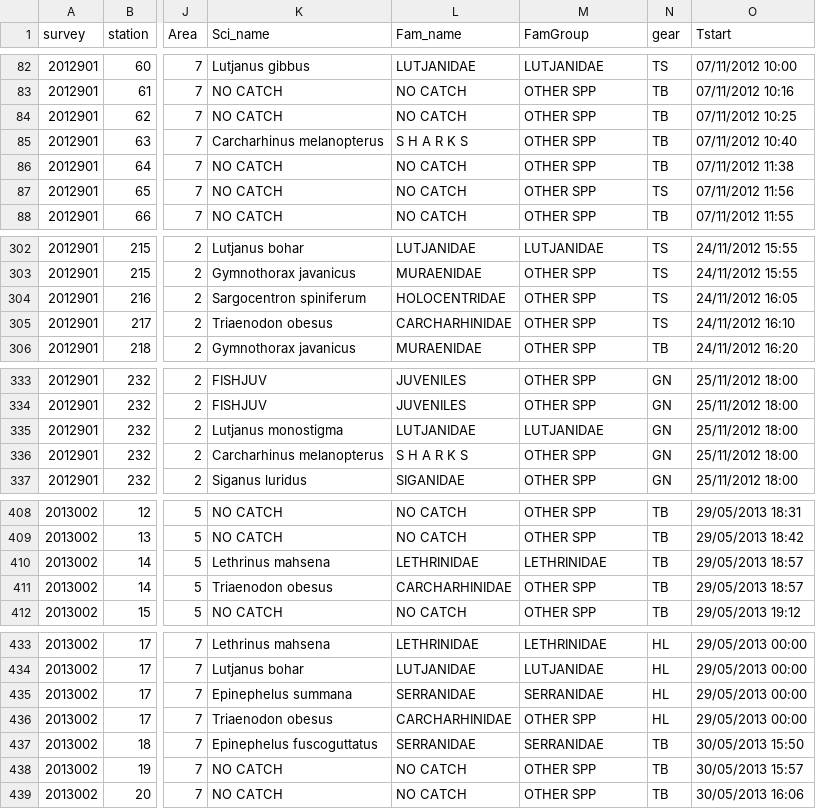
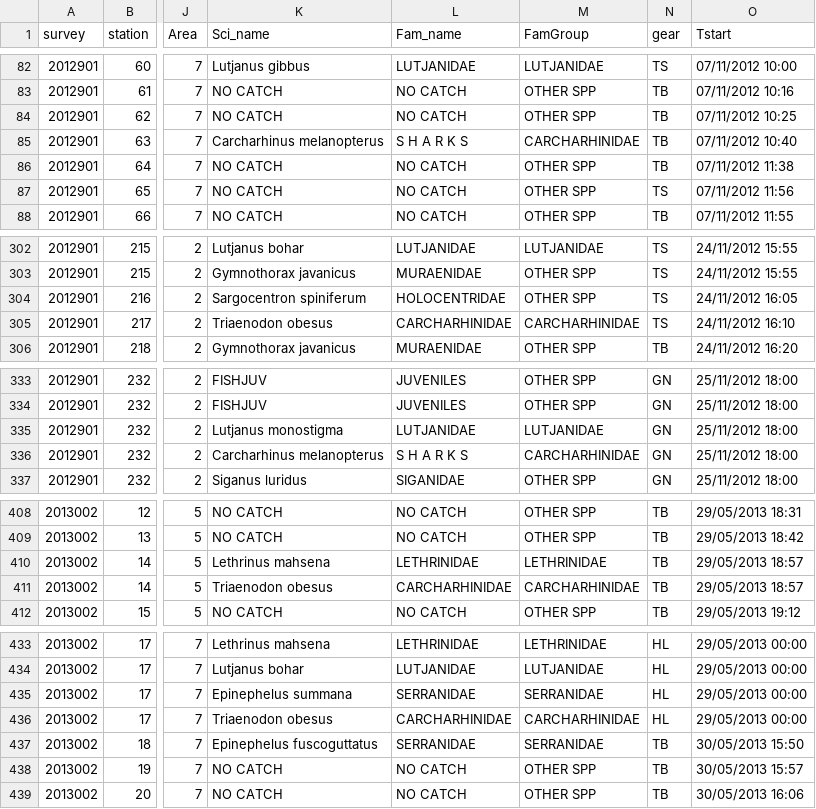
Before and after one commit to erikjsolsen/Sudan2019, a CSV file: Sudan-master/catch.csv, drawn as a sheet; only a part is shown, gaps mark what is left out; the diff covers the shown part only; the diff names each change by its address in the sheet, - before the commit and + after, or states it on an @@ line.

```diff
--- a/Sudan-master/catch.csv
+++ b/Sudan-master/catch.csv
-M85 (FamGroup): OTHER SPP
+M85 (FamGroup): CARCHARHINIDAE
-M305 (FamGroup): OTHER SPP
+M305 (FamGroup): CARCHARHINIDAE
-M336 (FamGroup): OTHER SPP
+M336 (FamGroup): CARCHARHINIDAE
-M411 (FamGroup): OTHER SPP
+M411 (FamGroup): CARCHARHINIDAE
-M436 (FamGroup): OTHER SPP
+M436 (FamGroup): CARCHARHINIDAE
```
Also changed, not shown: 15 edited cells elsewhere in this file, Sudan-master/traits_noNA.csv, 27 other files.
